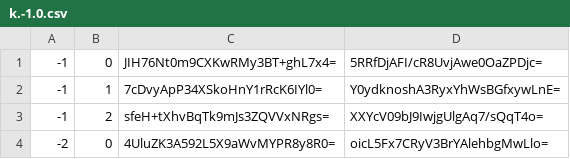
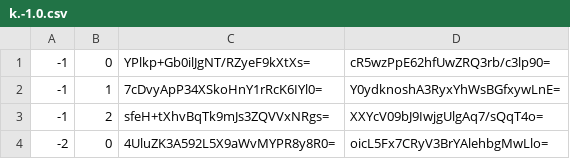
Before and after one commit to Sneezry/mcmapweb, a CSV file: tiles/zoom.-1/metadata/k.-1.0.csv, drawn as a sheet.

```diff
--- a/tiles/zoom.-1/metadata/k.-1.0.csv
+++ b/tiles/zoom.-1/metadata/k.-1.0.csv
@@ -1,2 +1,2 @@
--1,0,JIH76Nt0m9CXKwRMy3BT+ghL7x4=,5RRfDjAFI/cR8UvjAwe0OaZPDjc=
+-1,0,YPlkp+Gb0ilJgNT/RZyeF9kXtXs=,cR5wzPpE62hfUwZRQ3rb/c3lp90=
 -1,1,7cDvyApP34XSkoHnY1rRcK6IYl0=,Y0ydknoshA3RyxYhWsBGfxywLnE=
```
Also changed, not shown: tiles/zoom.0/metadata/k.-1.-1.csv, tiles/zoom.0/metadata/k.-1.0.csv, 18 other files.
